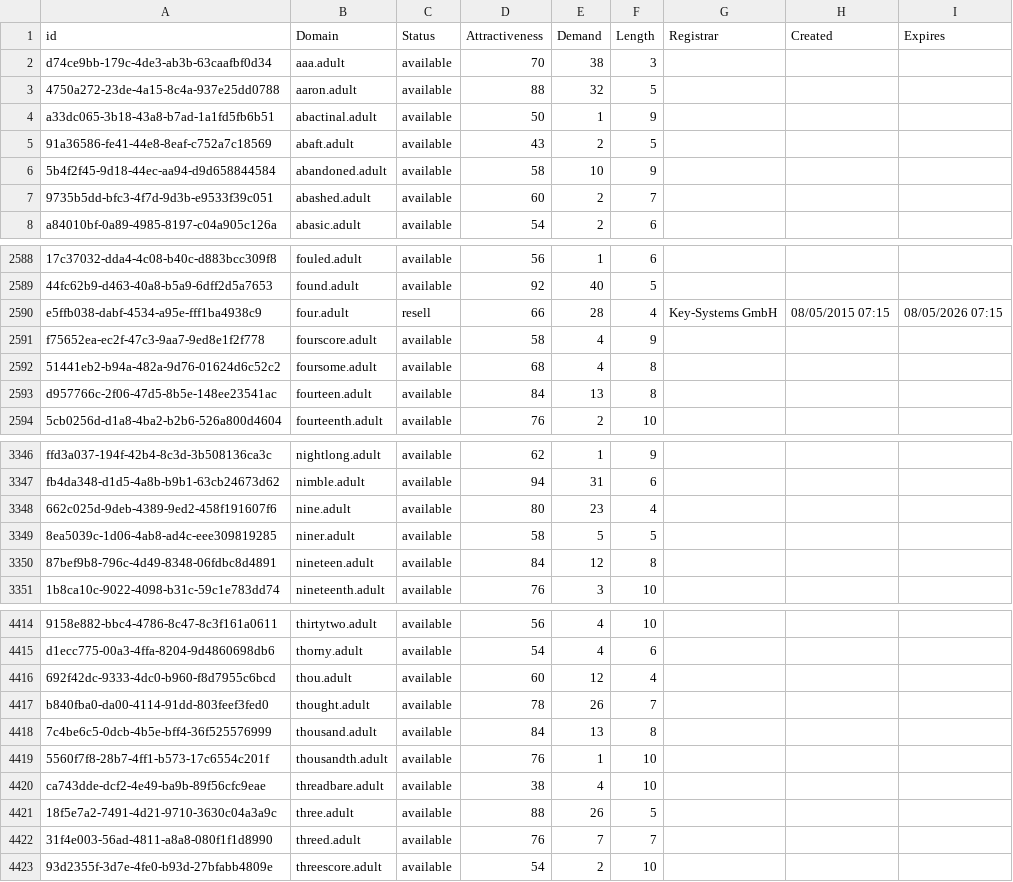
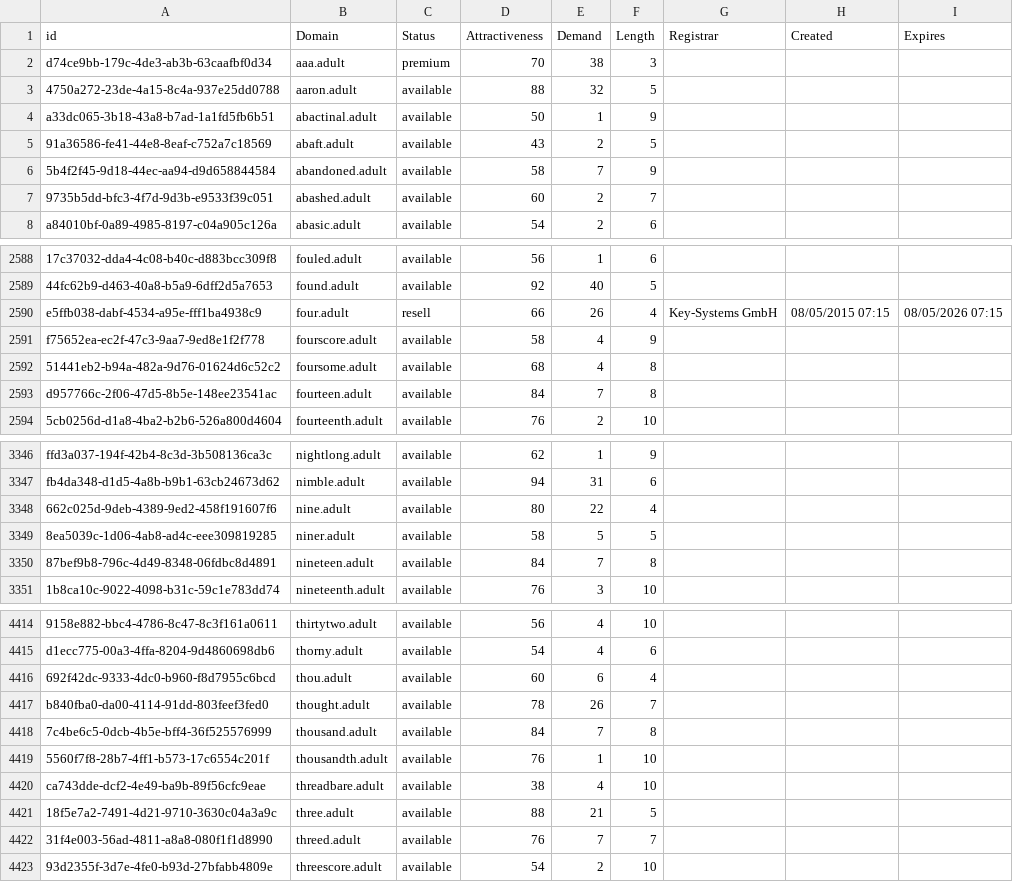
Before and after one commit to UniqueDomains/adult-oneword-domains, a CSV file: adult.csv, drawn as a sheet; only a part is shown, gaps mark what is left out; the diff covers the shown part only; the diff names each change by its address in the sheet, - before the commit and + after, or states it on an @@ line.

```diff
--- a/adult.csv
+++ b/adult.csv
-C2 (Status): available
+C2 (Status): premium
-E6 (Demand): 10
+E6 (Demand): 7
-E2590 (Demand): 28
+E2590 (Demand): 26
-E2593 (Demand): 13
+E2593 (Demand): 7
-E3348 (Demand): 23
+E3348 (Demand): 22
-E3350 (Demand): 12
+E3350 (Demand): 7
-E4416 (Demand): 12
+E4416 (Demand): 6
-E4418 (Demand): 13
+E4418 (Demand): 7
-E4421 (Demand): 26
+E4421 (Demand): 21
```
Also changed, not shown: 44 edited cells elsewhere in this file, 2 other files.
